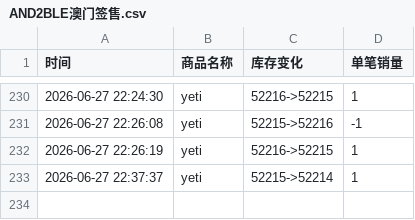
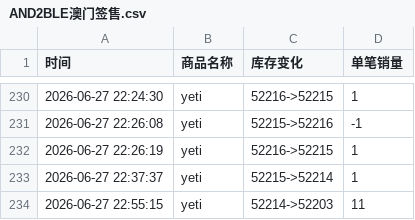
Before and after one commit to Juineii/nb2_yeti0628, a CSV file: AND2BLE澳门签售.csv, drawn as a sheet; only a part is shown, gaps mark what is left out; the diff names each change by its address in the sheet, - before the commit and + after, or states it on an @@ line.

Commit message:
自动更新数据 2026-06-27 22:55:51

```diff
--- a/AND2BLE澳门签售.csv
+++ b/AND2BLE澳门签售.csv
+row 234: 2026-06-27 22:55:15 | yeti | 52214->52203 | 11
```
